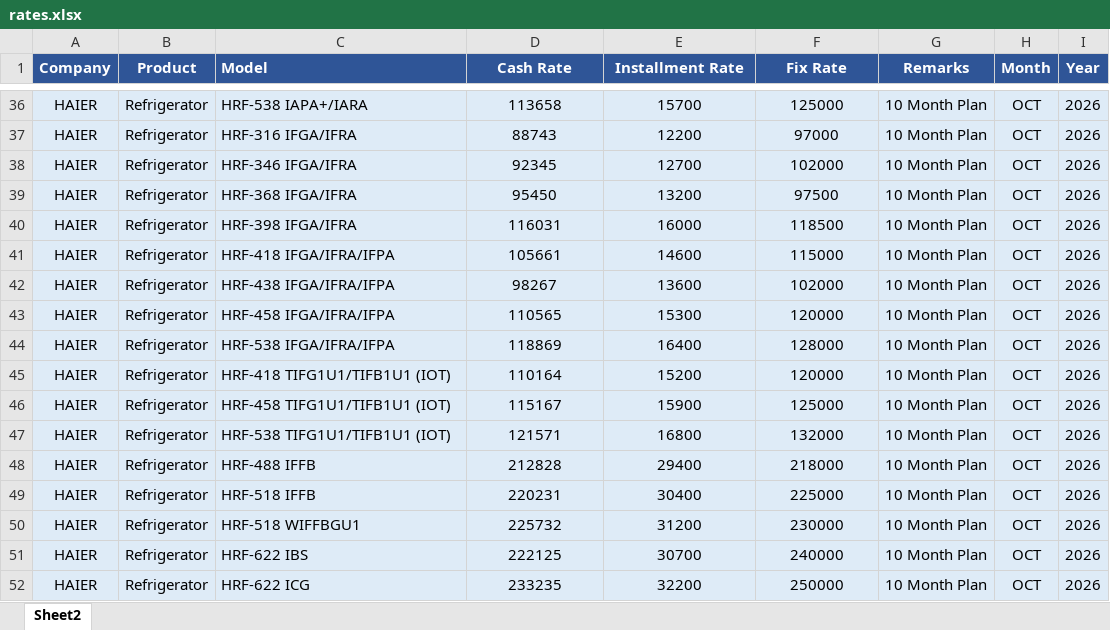
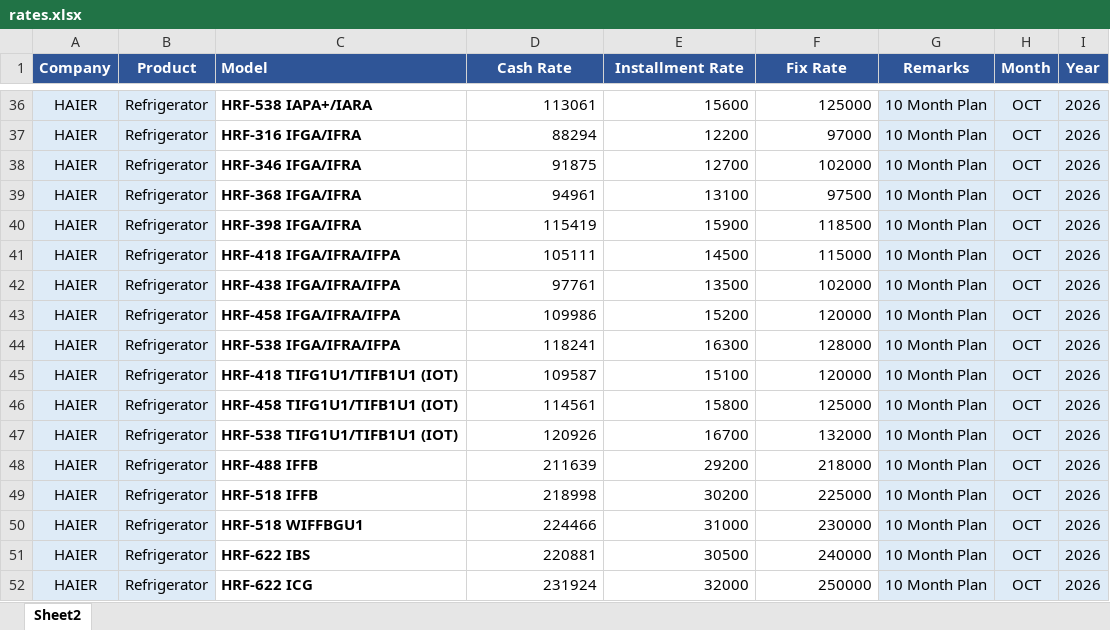
Before and after one commit to qge1983/Price, an Excel workbook: rates.xlsx, sheet Sheet2, drawn as a sheet; only a part is shown, gaps mark what is left out; values as stored, in another font and other column widths than the file's, no borders; the diff covers the shown part only; the diff names each change by its address in the sheet, - before the commit and + after, or states it on an @@ line.

```diff
--- a/rates.xlsx (sheet Sheet2)
+++ b/rates.xlsx (sheet Sheet2)
-C36:F52 fill: #DEEBF7
+C36:F52 fill: none
-C36:C52 bold: off
+C36:C52 bold: on
-D36:F52 alignment: center
+D36:F52 alignment: right
-D36 (Cash Rate): 113658
+D36 (Cash Rate): 113061
-E36 (Installment Rate): 15700
+E36 (Installment Rate): 15600
-D37 (Cash Rate): 88743
+D37 (Cash Rate): 88294
-D38 (Cash Rate): 92345
+D38 (Cash Rate): 91875
-D39 (Cash Rate): 95450
+D39 (Cash Rate): 94961
-E39 (Installment Rate): 13200
+E39 (Installment Rate): 13100
-D40 (Cash Rate): 116031
+D40 (Cash Rate): 115419
-E40 (Installment Rate): 16000
+E40 (Installment Rate): 15900
-D41 (Cash Rate): 105661
+D41 (Cash Rate): 105111
-E41 (Installment Rate): 14600
+E41 (Installment Rate): 14500
-D42 (Cash Rate): 98267
+D42 (Cash Rate): 97761
-E42 (Installment Rate): 13600
+E42 (Installment Rate): 13500
-D43 (Cash Rate): 110565
+D43 (Cash Rate): 109986
-E43 (Installment Rate): 15300
+E43 (Installment Rate): 15200
-D44 (Cash Rate): 118869
+D44 (Cash Rate): 118241
-E44 (Installment Rate): 16400
+E44 (Installment Rate): 16300
-D45 (Cash Rate): 110164
+D45 (Cash Rate): 109587
-E45 (Installment Rate): 15200
+E45 (Installment Rate): 15100
-D46 (Cash Rate): 115167
+D46 (Cash Rate): 114561
-E46 (Installment Rate): 15900
+E46 (Installment Rate): 15800
-D47 (Cash Rate): 121571
+D47 (Cash Rate): 120926
-E47 (Installment Rate): 16800
+E47 (Installment Rate): 16700
-D48 (Cash Rate): 212828
+D48 (Cash Rate): 211639
-E48 (Installment Rate): 29400
+E48 (Installment Rate): 29200
-D49 (Cash Rate): 220231
+D49 (Cash Rate): 218998
-E49 (Installment Rate): 30400
+E49 (Installment Rate): 30200
-D50 (Cash Rate): 225732
+D50 (Cash Rate): 224466
-E50 (Installment Rate): 31200
+E50 (Installment Rate): 31000
-D51 (Cash Rate): 222125
+D51 (Cash Rate): 220881
-E51 (Installment Rate): 30700
+E51 (Installment Rate): 30500
-D52 (Cash Rate): 233235
+D52 (Cash Rate): 231924
-E52 (Installment Rate): 32200
+E52 (Installment Rate): 32000
```
Also changed, not shown: 514 edited cells and cell formats elsewhere in this sheet.
